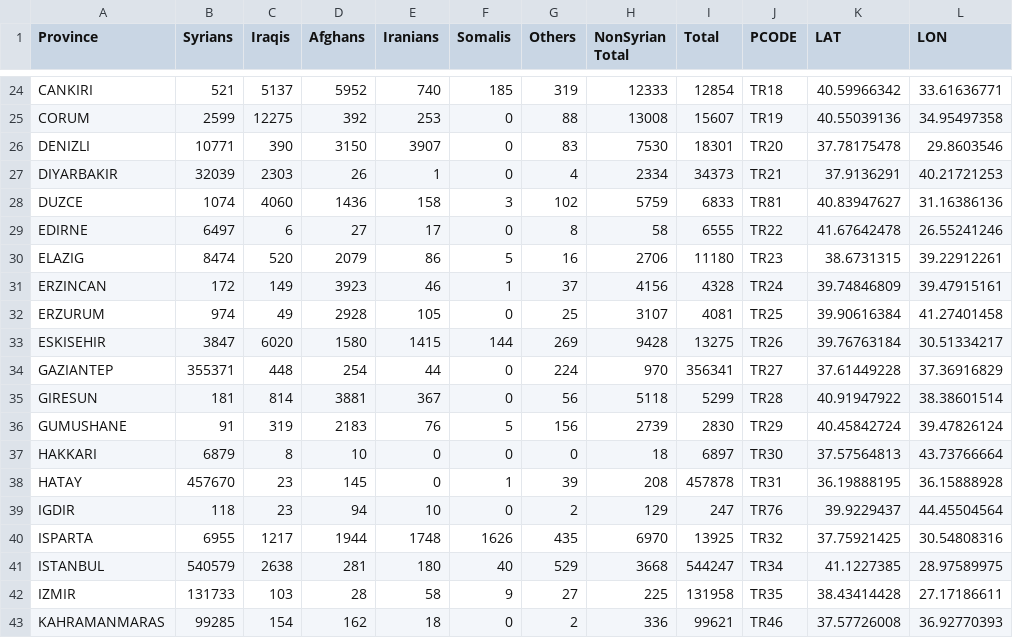
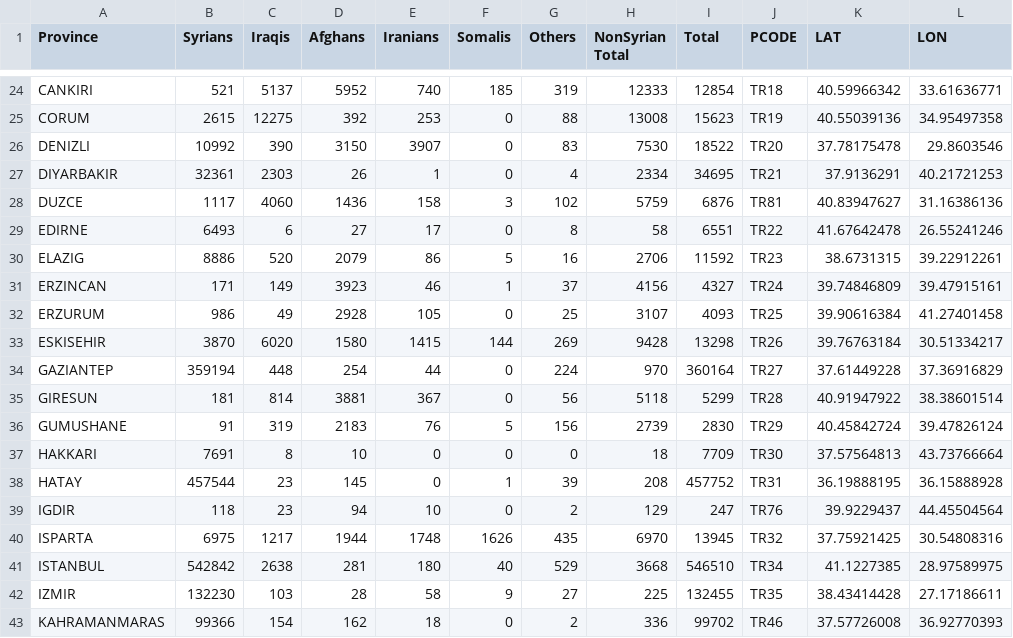
Before and after one commit to lombie/Data-for-Tools, a CSV file: Spreadsheets/Persons_of_Concern.csv, drawn as a sheet; only a part is shown, gaps mark what is left out; the diff covers the shown part only; the diff names each change by its address in the sheet, - before the commit and + after, or states it on an @@ line.

```diff
--- a/Spreadsheets/Persons_of_Concern.csv
+++ b/Spreadsheets/Persons_of_Concern.csv
-B25 (Syrians): 2599
+B25 (Syrians): 2615
-I25 (Total): 15607
+I25 (Total): 15623
-B26 (Syrians): 10771
+B26 (Syrians): 10992
-I26 (Total): 18301
+I26 (Total): 18522
-B27 (Syrians): 32039
+B27 (Syrians): 32361
-I27 (Total): 34373
+I27 (Total): 34695
-B28 (Syrians): 1074
+B28 (Syrians): 1117
-I28 (Total): 6833
+I28 (Total): 6876
-B29 (Syrians): 6497
+B29 (Syrians): 6493
-I29 (Total): 6555
+I29 (Total): 6551
-B30 (Syrians): 8474
+B30 (Syrians): 8886
-I30 (Total): 11180
+I30 (Total): 11592
-B31 (Syrians): 172
+B31 (Syrians): 171
-I31 (Total): 4328
+I31 (Total): 4327
-B32 (Syrians): 974
+B32 (Syrians): 986
-I32 (Total): 4081
+I32 (Total): 4093
-B33 (Syrians): 3847
+B33 (Syrians): 3870
-I33 (Total): 13275
+I33 (Total): 13298
-B34 (Syrians): 355371
+B34 (Syrians): 359194
-I34 (Total): 356341
+I34 (Total): 360164
-B37 (Syrians): 6879
+B37 (Syrians): 7691
-I37 (Total): 6897
+I37 (Total): 7709
-B38 (Syrians): 457670
+B38 (Syrians): 457544
-I38 (Total): 457878
+I38 (Total): 457752
-B40 (Syrians): 6955
+B40 (Syrians): 6975
-I40 (Total): 13925
+I40 (Total): 13945
-B41 (Syrians): 540579
+B41 (Syrians): 542842
-I41 (Total): 544247
+I41 (Total): 546510
-B42 (Syrians): 131733
+B42 (Syrians): 132230
-I42 (Total): 131958
+I42 (Total): 132455
-B43 (Syrians): 99285
+B43 (Syrians): 99366
-I43 (Total): 99621
+I43 (Total): 99702
```
Also changed, not shown: 108 edited cells elsewhere in this file.
